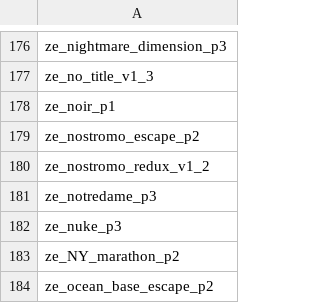
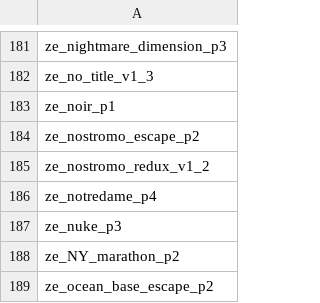
Before and after one commit to Vauff/MapDownloader, a CSV file: maps.csv, drawn as a sheet; only a part is shown, gaps mark what is left out; the diff covers the shown part only.

```diff
--- a/maps.csv
+++ b/maps.csv
@@ -180,3 +185,3 @@ ze_nostromo_escape_p2,
 ze_nostromo_redux_v1_2,
-ze_notredame_p3,
+ze_notredame_p4,
 ze_nuke_p3,
```
Also changed, not shown: 6 added rows and 8 edited cells elsewhere in this file.
